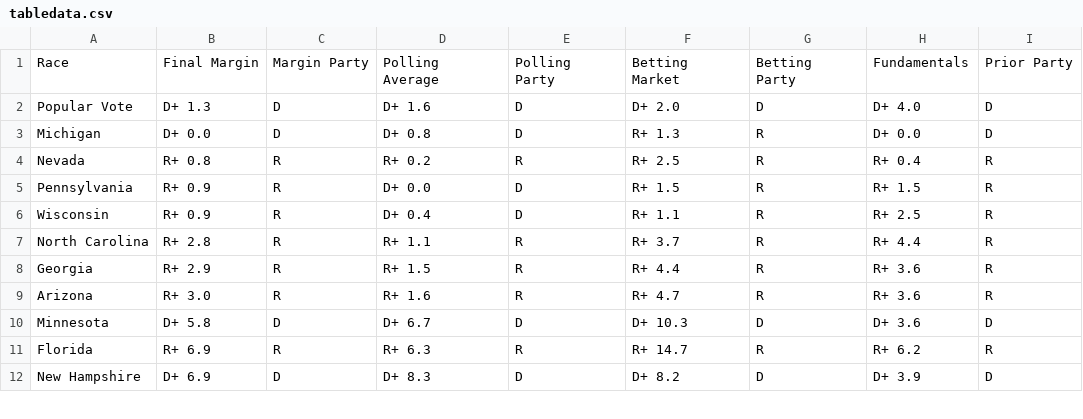
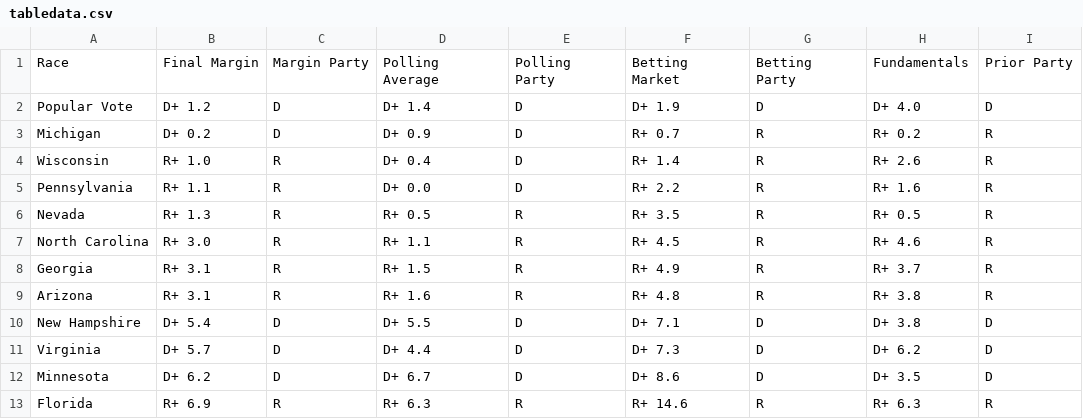
Before and after one commit to TheBreakdownPoint/Election-Prediction-2024, a CSV file: tabledata.csv, drawn as a sheet; only a part is shown; the diff covers the shown part only.

```diff
--- a/tabledata.csv
+++ b/tabledata.csv
@@ -1,12 +1,13 @@
 Race,Final Margin,Margin Party,Polling Average,Polling Party,Betting Market,Betting Party,Fundamentals,Prior Party
-Popular Vote,D+ 1.3,D,D+ 1.6,D,D+ 2.0,D,D+ 4.0,D
-Michigan,D+ 0.0,D,D+ 0.8,D,R+ 1.3,R,D+ 0.0,D
-Nevada,R+ 0.8,R,R+ 0.2,R,R+ 2.5,R,R+ 0.4,R
-Pennsylvania,R+ 0.9,R,D+ 0.0,D,R+ 1.5,R,R+ 1.5,R
-Wisconsin,R+ 0.9,R,D+ 0.4,D,R+ 1.1,R,R+ 2.5,R
-North Carolina,R+ 2.8,R,R+ 1.1,R,R+ 3.7,R,R+ 4.4,R
-Georgia,R+ 2.9,R,R+ 1.5,R,R+ 4.4,R,R+ 3.6,R
-Arizona,R+ 3.0,R,R+ 1.6,R,R+ 4.7,R,R+ 3.6,R
-Minnesota,D+ 5.8,D,D+ 6.7,D,D+ 10.3,D,D+ 3.6,D
-Florida,R+ 6.9,R,R+ 6.3,R,R+ 14.7,R,R+ 6.2,R
-New Hampshire,D+ 6.9,D,D+ 8.3,D,D+ 8.2,D,D+ 3.9,D
+Popular Vote,D+ 1.2,D,D+ 1.4,D,D+ 1.9,D,D+ 4.0,D
+Michigan,D+ 0.2,D,D+ 0.9,D,R+ 0.7,R,R+ 0.2,R
+Wisconsin,R+ 1.0,R,D+ 0.4,D,R+ 1.4,R,R+ 2.6,R
+Pennsylvania,R+ 1.1,R,D+ 0.0,D,R+ 2.2,R,R+ 1.6,R
+Nevada,R+ 1.3,R,R+ 0.5,R,R+ 3.5,R,R+ 0.5,R
+North Carolina,R+ 3.0,R,R+ 1.1,R,R+ 4.5,R,R+ 4.6,R
+Georgia,R+ 3.1,R,R+ 1.5,R,R+ 4.9,R,R+ 3.7,R
+Arizona,R+ 3.1,R,R+ 1.6,R,R+ 4.8,R,R+ 3.8,R
+New Hampshire,D+ 5.4,D,D+ 5.5,D,D+ 7.1,D,D+ 3.8,D
+Virginia,D+ 5.7,D,D+ 4.4,D,D+ 7.3,D,D+ 6.2,D
+Minnesota,D+ 6.2,D,D+ 6.7,D,D+ 8.6,D,D+ 3.5,D
+Florida,R+ 6.9,R,R+ 6.3,R,R+ 14.6,R,R+ 6.3,R
```
Also changed, not shown: 1 added row, 2 removed rows and 12 edited cells elsewhere in this file, electoralmapnotossup.csv, outcomes.csv, 7 other files.
